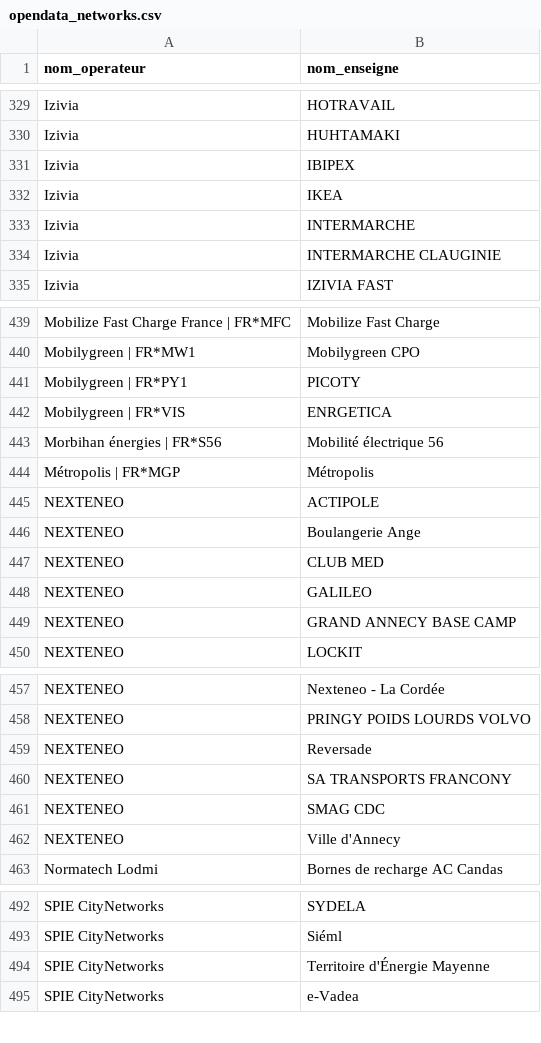
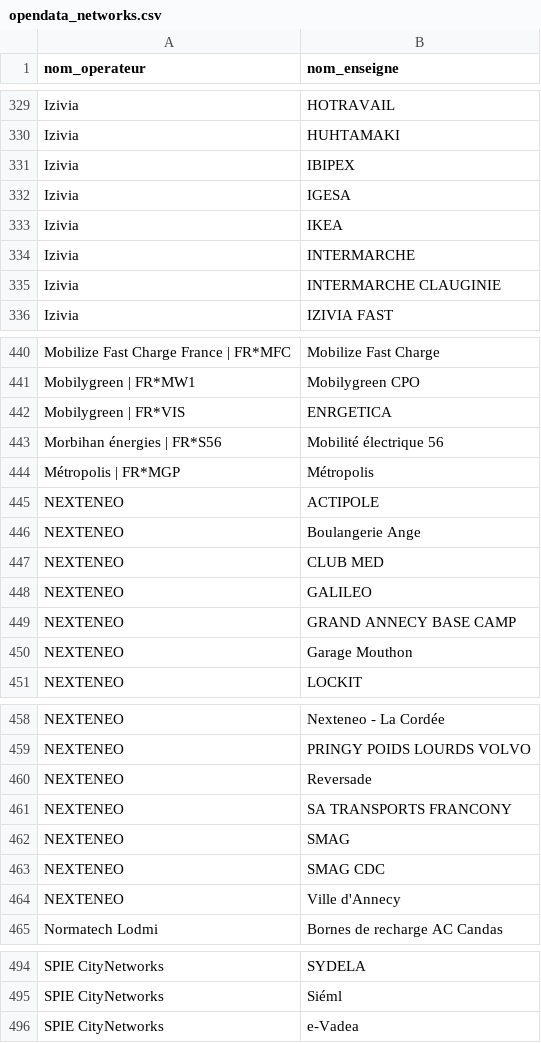
Before and after one commit to Jungle-Bus/ref-EU-EVSE, a CSV file: opendata_networks.csv, drawn as a sheet; only a part is shown, gaps mark what is left out; removed rows and columns are numbered as before the commit, all else as after; the diff covers the shown part only; the diff names each change by its address in the sheet, - before the commit and + after, or states it on an @@ line.

```diff
--- a/opendata_networks.csv
+++ b/opendata_networks.csv
+row 332: Izivia | IGESA
-row 441: Mobilygreen | FR*PY1 | PICOTY
+row 450: NEXTENEO | Garage Mouthon
+row 462: NEXTENEO | SMAG
-row 494: SPIE CityNetworks | Territoire d'Énergie Mayenne
```
Also changed, not shown: 5 added rows and 4 removed rows elsewhere in this file.
